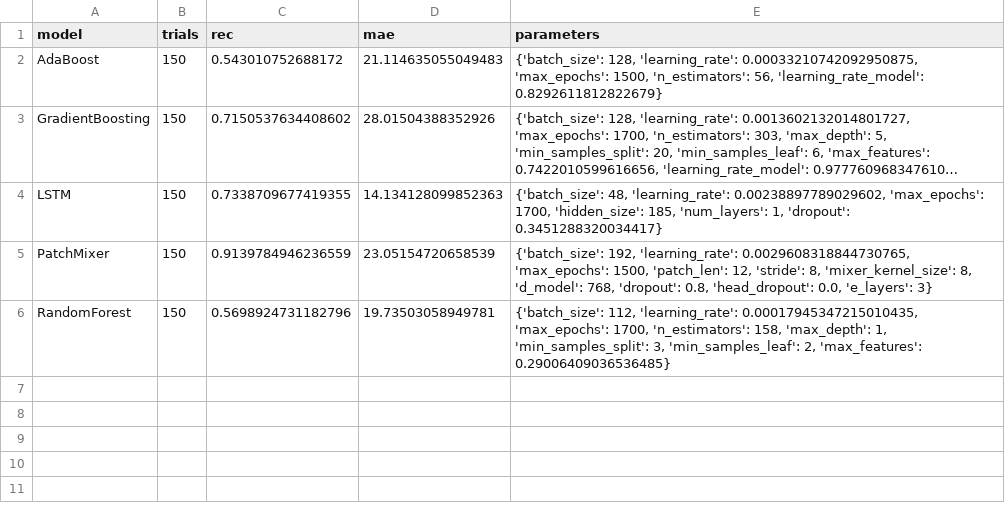
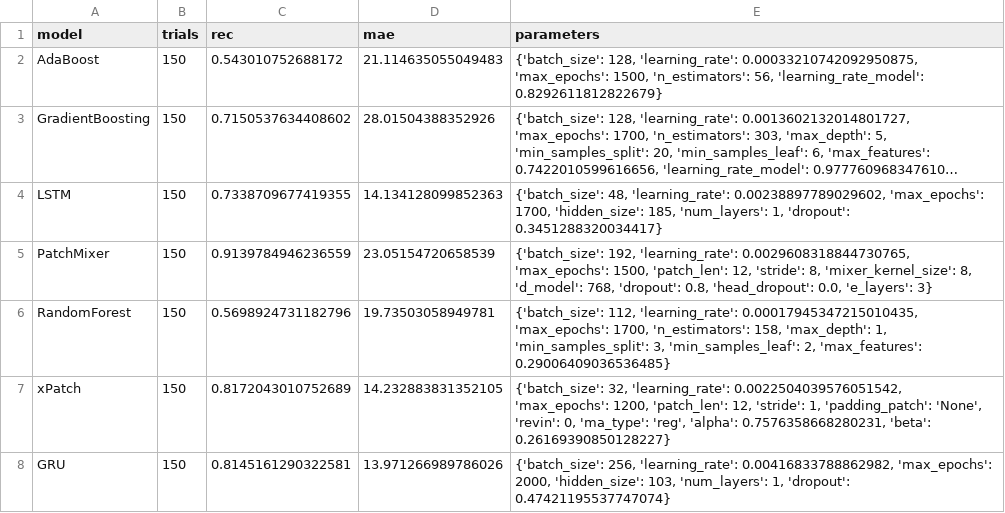
Before and after one commit to sebxGit/P10, a CSV file: Tunings/Colorado_24h_classification_individual_tuning.csv, drawn as a sheet; long unchanged cells end in …; the diff names each change by its address in the sheet, - before the commit and + after, or states it on an @@ line.

Commit message:
Add tunings for Col in + combined overload sdu csv

```diff
--- a/Tunings/Colorado_24h_classification_individual_tuning.csv
+++ b/Tunings/Colorado_24h_classification_individual_tuning.csv
+row 7: xPatch | 150 | 0.8172043010752689 | 14.232883831352105 | {'batch_size': 32, 'learning_rate': 0.0022504039576051542, 'max_epochs': 1200, 'patch_len': 12, 'stride': 1, 'padding_patch': 'None', 'revin': 0, 'ma_type': 'reg', 'alpha': 0.7576358668280231, 'beta': 0.26169390850128227}
+row 8: GRU | 150 | 0.8145161290322581 | 13.971266989786026 | {'batch_size': 256, 'learning_rate': 0.00416833788862982, 'max_epochs': 2000, 'hidden_size': 103, 'num_layers': 1, 'dropout': 0.47421195537747074}
```
Also changed, not shown: 1 other file.
